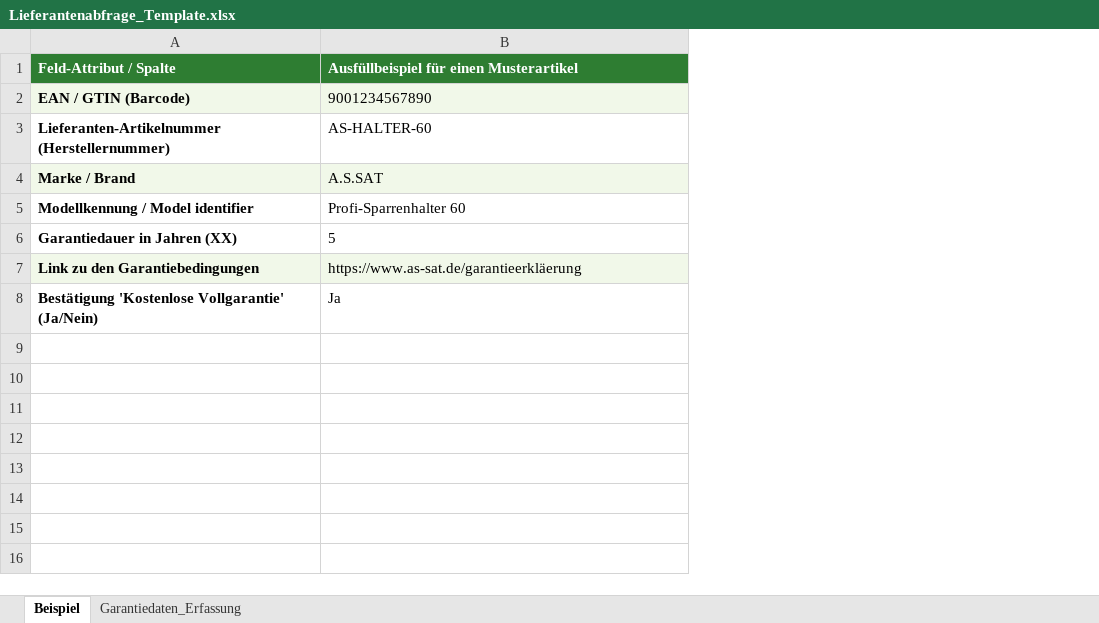
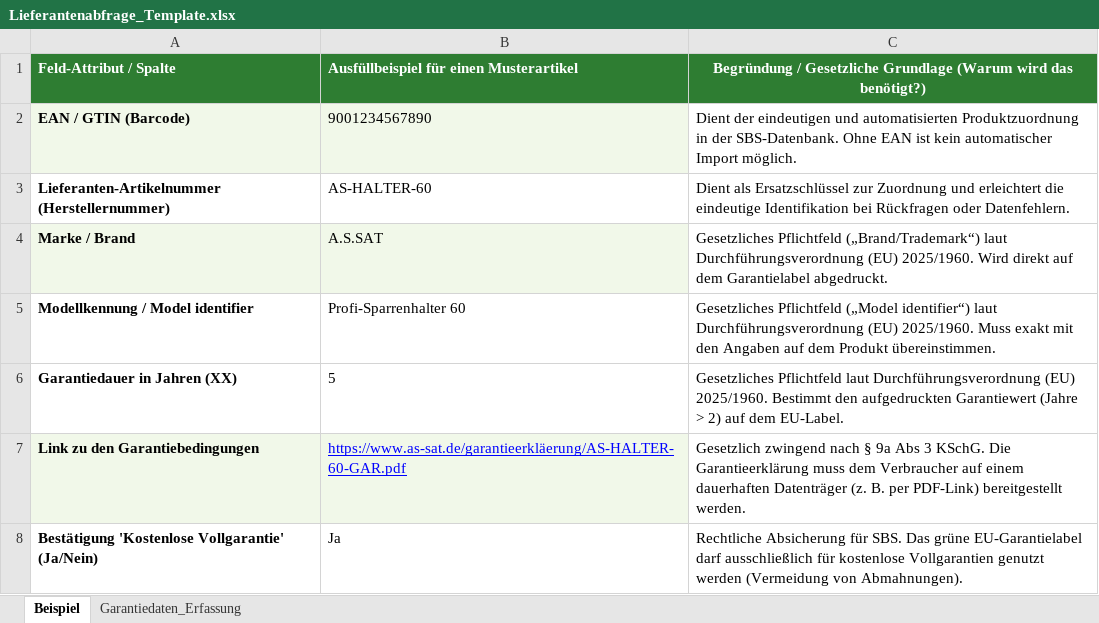
Before and after one commit to twinklerpriv-star/magento2-compliance-labels, an Excel workbook: Meilenstein 1/Lieferantenabfrage_Template.xlsx, sheet Beispiel, drawn as a sheet; values as stored, in another font and other column widths than the file's, no borders; the diff names each change by its address in the sheet, - before the commit and + after, or states it on an @@ line.

Commit message:
doc: add explanations column in Beispiel sheet of Lieferantenabfrage_Template.xlsx

```diff
--- a/Meilenstein 1/Lieferantenabfrage_Template.xlsx (sheet Beispiel)
+++ b/Meilenstein 1/Lieferantenabfrage_Template.xlsx (sheet Beispiel)
+column C, rows 1-8: Begründung / Gesetzliche Grundlage (Warum wird das benötigt?) | Dient der eindeutigen und automatisierten Produktzuordnung in der SBS-Datenbank. Ohne EAN ist kein automatischer Import möglich. | Dient als Ersatzschlüssel zur Zuordnung und erleichtert die eindeutige Identifikation bei Rückfragen oder Datenfehlern. | Gesetzliches Pflichtfeld („Brand/Trademark“) laut Durchführungsverordnung (EU) 2025/1960. Wird direkt auf dem Garantielabel abgedruckt. | Gesetzliches Pflichtfeld („Model identifier“) laut Durchführungsverordnung (EU) 2025/1960. Muss exakt mit den Angaben auf dem Produkt übereinstimmen. | Gesetzliches Pflichtfeld laut Durchführungsverordnung (EU) 2025/1960. Bestimmt den aufgedruckten Garantiewert (Jahre > 2) auf dem EU-Label. | Gesetzlich zwingend nach § 9a Abs 3 KSchG. Die Garantieerklärung muss dem Verbraucher auf einem dauerhaften Datenträger (z. B. per PDF-Link) bereitgestellt werden. | Rechtliche Absicherung für SBS. Das grüne EU-Garantielabel darf ausschließlich für kostenlose Vollgarantien genutzt werden (Vermeidung von Abmahnungen).
-B7: https://www.as-sat.de/garantieerkläerung
+B7: https://www.as-sat.de/garantieerkläerung/AS-HALTER-60-GAR.pdf
@@ B7 underline: off → on, text colour: black → #0000FF @@
```
